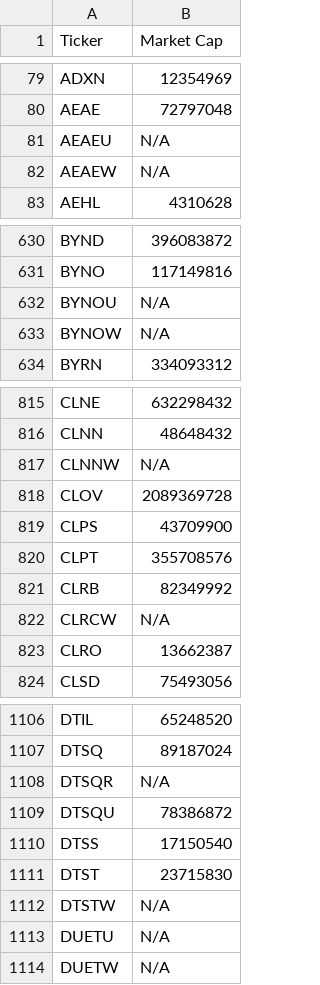
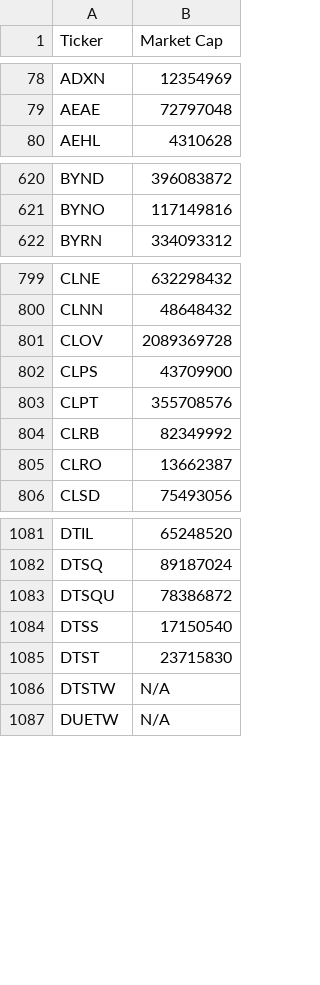
Before and after one commit to JNewman-cell/StockProjects, a CSV file: StockTickers/nasdaq_tickers_cleaned.csv, drawn as a sheet; only a part is shown, gaps mark what is left out; the diff covers the shown part only.

```diff
--- a/StockTickers/nasdaq_tickers_cleaned.csv
+++ b/StockTickers/nasdaq_tickers_cleaned.csv
@@ -80,4 +79,2 @@ ADXN,12354969
 AEAE,72797048
-AEAEU,N/A
-AEAEW,N/A
 AEHL,4310628
@@ -631,4 +621,2 @@ BYND,396083872
 BYNO,117149816
-BYNOU,N/A
-BYNOW,N/A
 BYRN,334093312
@@ -816,3 +800,2 @@ CLNE,632298432
 CLNN,48648432
-CLNNW,N/A
 CLOV,2089369728
@@ -821,3 +804,2 @@ CLPT,355708576
 CLRB,82349992
-CLRCW,N/A
 CLRO,13662387
@@ -1107,3 +1082,2 @@ DTIL,65248520
 DTSQ,89187024
-DTSQR,N/A
 DTSQU,78386872
@@ -1112,3 +1086,2 @@ DTST,23715830
 DTSTW,N/A
-DUETU,N/A
 DUETW,N/A
```
Also changed, not shown: 84 removed rows and 14 edited cells elsewhere in this file, StockTickers/nyse_tickers_cleaned.csv, 1 other file.
